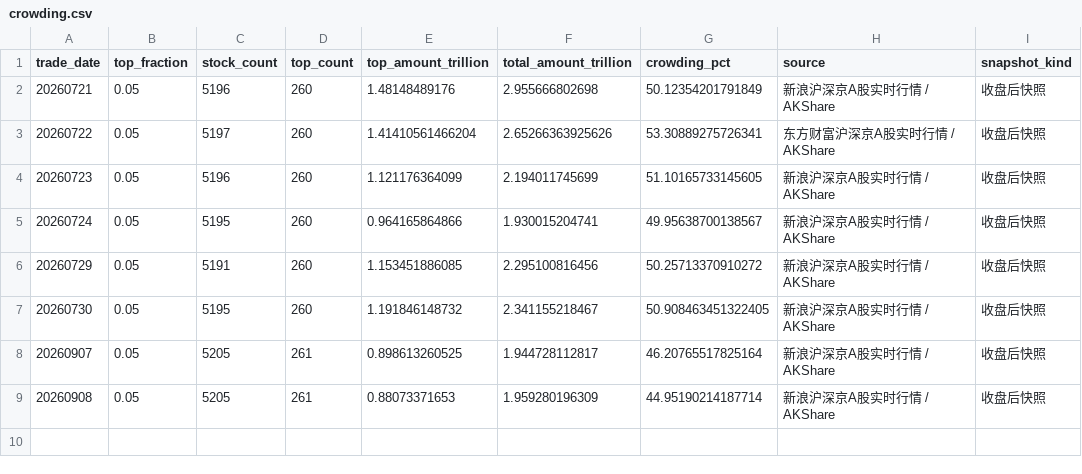
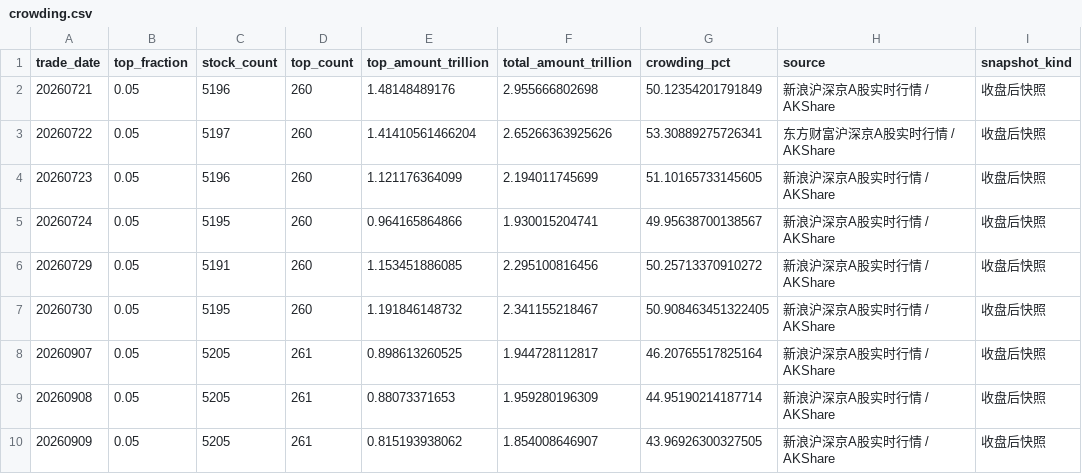
Before and after one commit to littlepeachh/macroscope-dashboard-v6, a CSV file: data/crowding.csv, drawn as a sheet; the diff names each change by its address in the sheet, - before the commit and + after, or states it on an @@ line.

```diff
--- a/data/crowding.csv
+++ b/data/crowding.csv
+row 10: 20260909 | 0.05 | 5205 | 261 | 0.815193938062 | 1.854008646907 | 43.96926300327505 | 新浪沪深京A股实时行情 / AKShare | 收盘后快照
```
Also changed, not shown: data/breadth.csv, data/deviation.csv, 6 other files.
